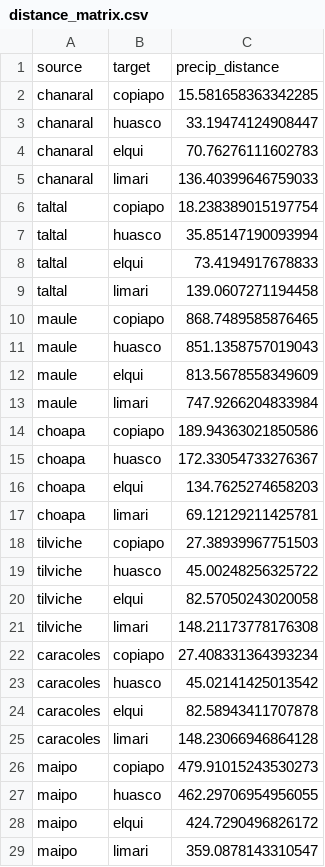
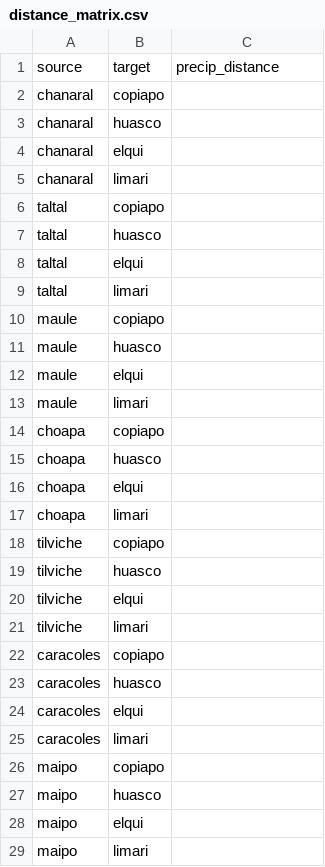
Before and after one commit to franciscoparrao/paper4-meta-landslide, a CSV file: results/climate/distance_matrix.csv, drawn as a sheet; only a part is shown; the diff covers the shown part only.

```diff
--- a/results/climate/distance_matrix.csv
+++ b/results/climate/distance_matrix.csv
@@ -1,29 +1,29 @@
 source,target,precip_distance
-chanaral,copiapo,15.581658363342285
-chanaral,huasco,33.19474124908447
-chanaral,elqui,70.76276111602783
-chanaral,limari,136.40399646759033
-taltal,copiapo,18.238389015197754
-taltal,huasco,35.85147190093994
-taltal,elqui,73.4194917678833
-taltal,limari,139.0607271194458
-maule,copiapo,868.7489585876465
-maule,huasco,851.1358757019043
-maule,elqui,813.5678558349609
-maule,limari,747.9266204833984
-choapa,copiapo,189.94363021850586
-choapa,huasco,172.33054733276367
-choapa,elqui,134.7625274658203
-choapa,limari,69.12129211425781
-tilviche,copiapo,27.38939967751503
-tilviche,huasco,45.00248256325722
-tilviche,elqui,82.57050243020058
-tilviche,limari,148.21173778176308
-caracoles,copiapo,27.408331364393234
-caracoles,huasco,45.02141425013542
-caracoles,elqui,82.58943411707878
-caracoles,limari,148.23066946864128
-maipo,copiapo,479.91015243530273
-maipo,huasco,462.29706954956055
-maipo,elqui,424.7290496826172
-maipo,limari,359.0878143310547
+chanaral,copiapo,
+chanaral,huasco,
+chanaral,elqui,
+chanaral,limari,
+taltal,copiapo,
+taltal,huasco,
+taltal,elqui,
+taltal,limari,
+maule,copiapo,
+maule,huasco,
+maule,elqui,
+maule,limari,
+choapa,copiapo,
+choapa,huasco,
+choapa,elqui,
+choapa,limari,
+tilviche,copiapo,
+tilviche,huasco,
+tilviche,elqui,
+tilviche,limari,
+caracoles,copiapo,
+caracoles,huasco,
+caracoles,elqui,
+caracoles,limari,
+maipo,copiapo,
+maipo,huasco,
+maipo,elqui,
+maipo,limari,
```
Also changed, not shown: 12 edited cells elsewhere in this file, 1 other file.
